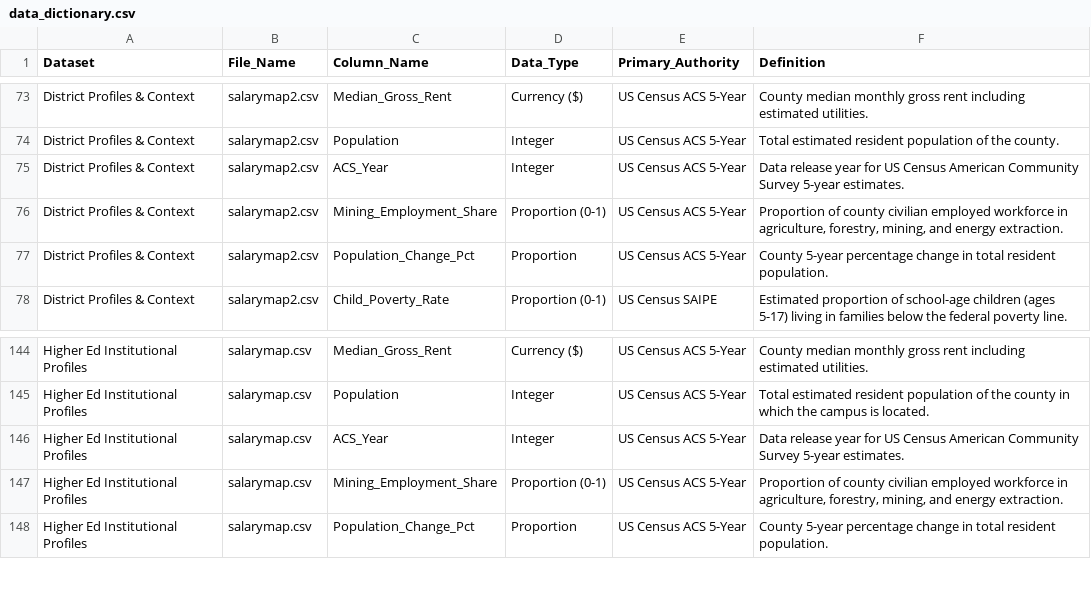
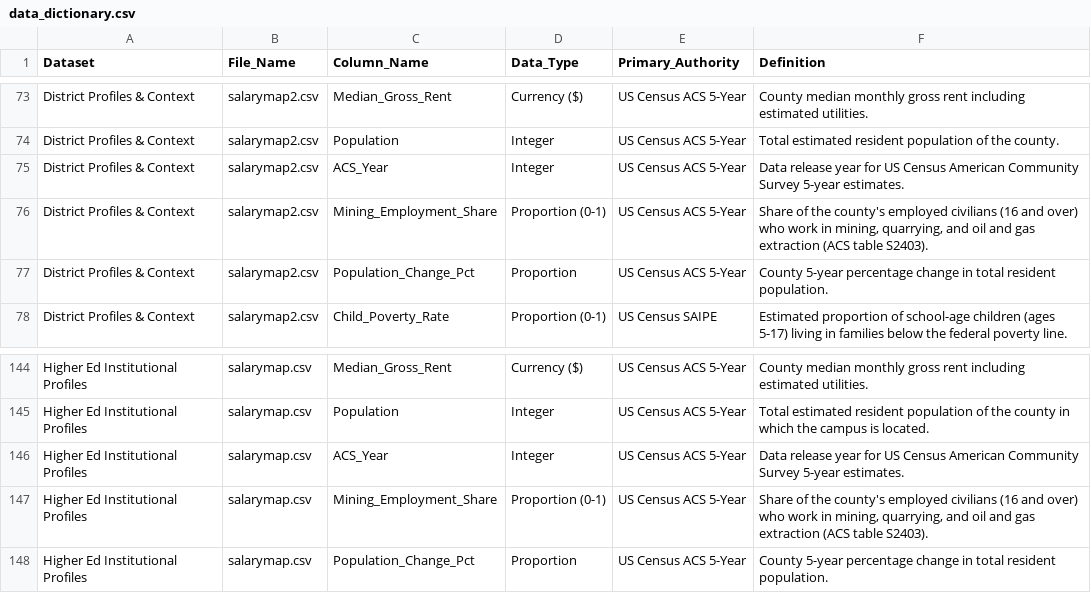
Before and after one commit to bostickmike/Wyoming-Education-Jobs-Dashboard, a CSV file: Wy_Ed_Jobs/data_dictionary.csv, drawn as a sheet; only a part is shown, gaps mark what is left out.

```diff
--- a/Wy_Ed_Jobs/data_dictionary.csv
+++ b/Wy_Ed_Jobs/data_dictionary.csv
@@ -75,3 +75,3 @@
 "District Profiles & Context","salarymap2.csv","ACS_Year","Integer","US Census ACS 5-Year","Data release year for US Census American Community Survey 5-year estimates."
-"District Profiles & Context","salarymap2.csv","Mining_Employment_Share","Proportion (0-1)","US Census ACS 5-Year","Proportion of county civilian employed workforce in agriculture, forestry, mining, and energy extraction."
+"District Profiles & Context","salarymap2.csv","Mining_Employment_Share","Proportion (0-1)","US Census ACS 5-Year","Share of the county's employed civilians (16 and over) who work in mining, quarrying, and oil and gas extraction (ACS table S2403)."
 "District Profiles & Context","salarymap2.csv","Population_Change_Pct","Proportion","US Census ACS 5-Year","County 5-year percentage change in total resident population."
@@ -146,3 +146,3 @@
 "Higher Ed Institutional Profiles","salarymap.csv","ACS_Year","Integer","US Census ACS 5-Year","Data release year for US Census American Community Survey 5-year estimates."
-"Higher Ed Institutional Profiles","salarymap.csv","Mining_Employment_Share","Proportion (0-1)","US Census ACS 5-Year","Proportion of county civilian employed workforce in agriculture, forestry, mining, and energy extraction."
+"Higher Ed Institutional Profiles","salarymap.csv","Mining_Employment_Share","Proportion (0-1)","US Census ACS 5-Year","Share of the county's employed civilians (16 and over) who work in mining, quarrying, and oil and gas extraction (ACS table S2403)."
 "Higher Ed Institutional Profiles","salarymap.csv","Population_Change_Pct","Proportion","US Census ACS 5-Year","County 5-year percentage change in total resident population."
```
Also changed, not shown: 1 other file.
